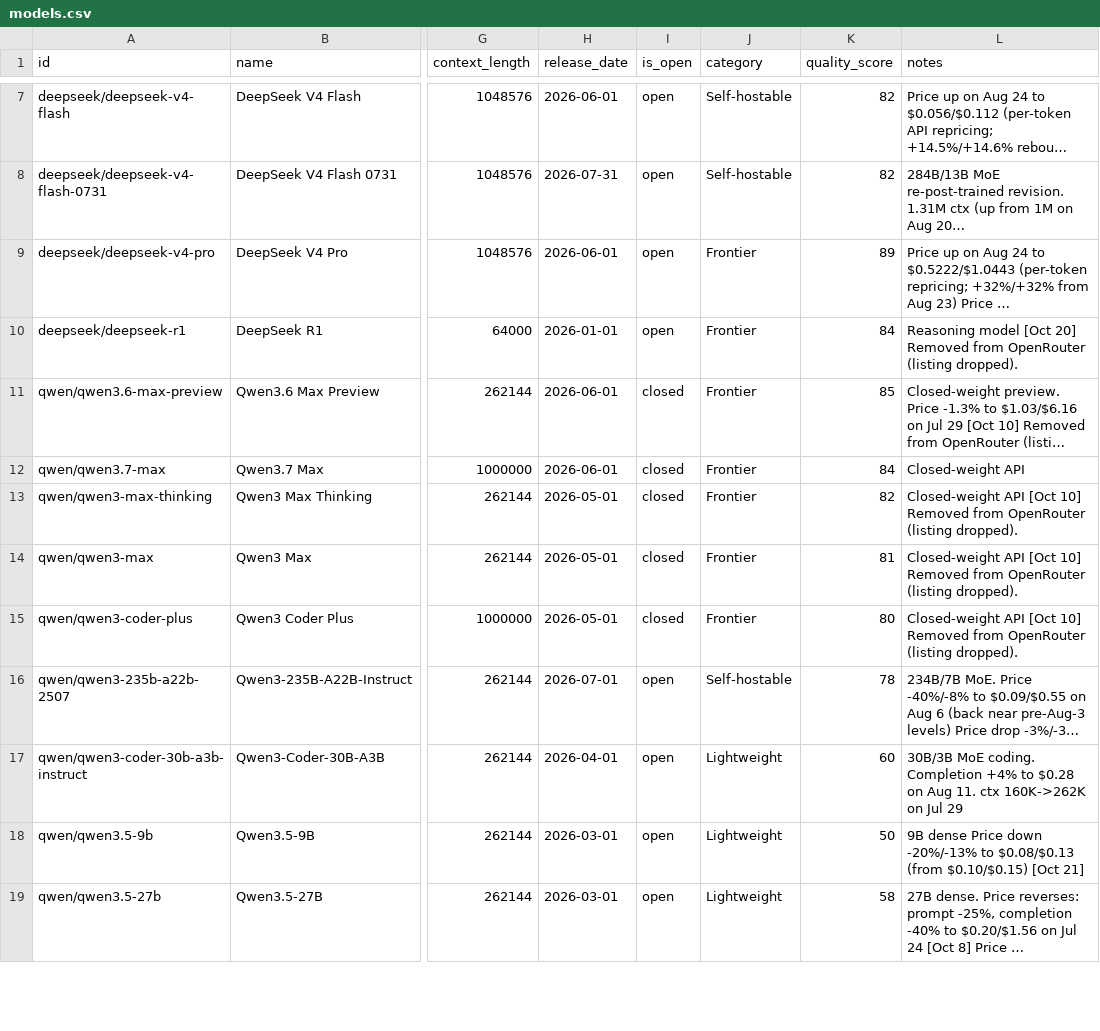
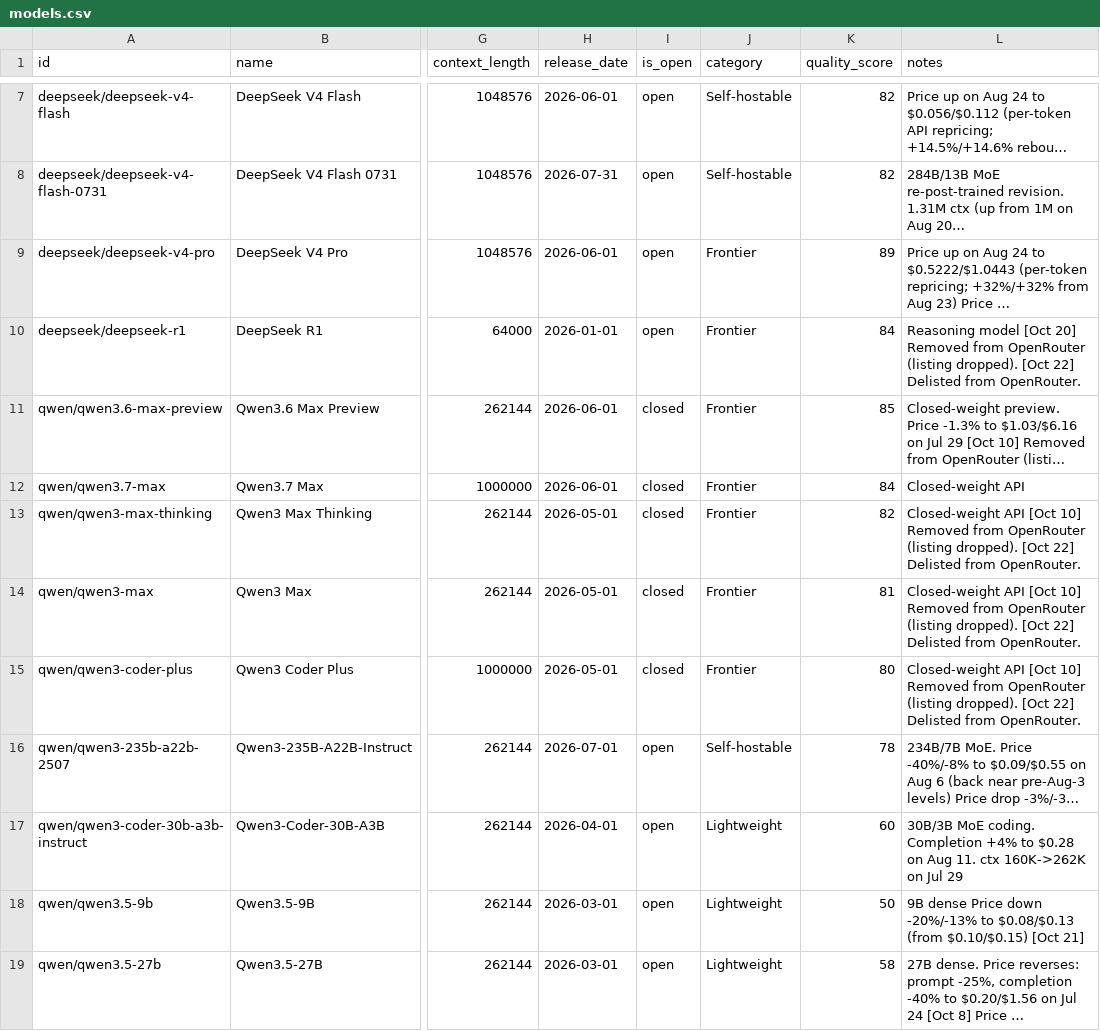
Before and after one commit to startakovsky/llm-model-tracker, a CSV file: models.csv, drawn as a sheet; only a part is shown, gaps mark what is left out; long unchanged cells end in …; the diff covers the shown part only; the diff names each change by its address in the sheet, - before the commit and + after, or states it on an @@ line.

```diff
--- a/models.csv
+++ b/models.csv
-L10 (notes): …(listing dropped).
+L10 (notes): …(listing dropped). [Oct 22] Delisted from OpenRouter.
-L13:L15 (notes): …(listing dropped).
+L13:L15 (notes): …(listing dropped). [Oct 22] Delisted from OpenRouter.
```
Also changed, not shown: 1 added row and 35 edited cells elsewhere in this file, 4 other files.
